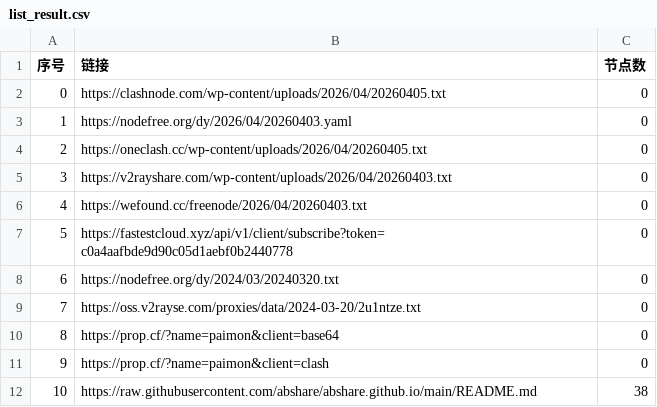
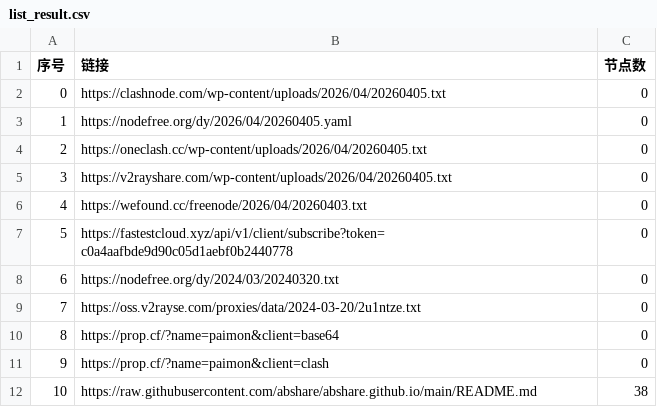
Before and after one commit to ncn2023/AutoMergePublicNodes, a CSV file: list_result.csv, drawn as a sheet; only a part is shown.

```diff
--- a/list_result.csv
+++ b/list_result.csv
@@ -2,5 +2,5 @@
 0,https://clashnode.com/wp-content/uploads/2026/04/20260405.txt,0
-1,https://nodefree.org/dy/2026/04/20260403.yaml,0
+1,https://nodefree.org/dy/2026/04/20260405.yaml,0
 2,https://oneclash.cc/wp-content/uploads/2026/04/20260405.txt,0
-3,https://v2rayshare.com/wp-content/uploads/2026/04/20260403.txt,0
+3,https://v2rayshare.com/wp-content/uploads/2026/04/20260405.txt,0
 4,https://wefound.cc/freenode/2026/04/20260403.txt,0
```
Also changed, not shown: 4 other files.
